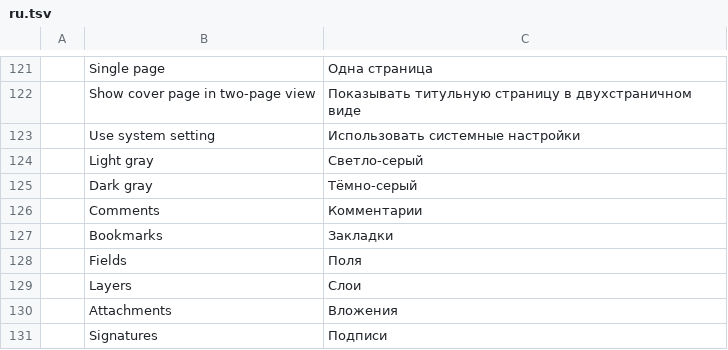
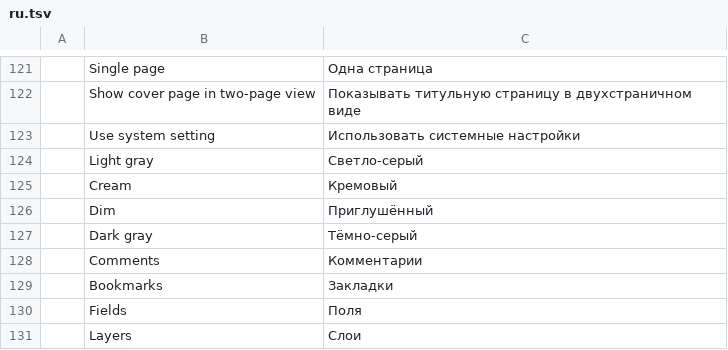
Before and after one commit to treeforjs/pdfcraft, a TSV file: crates/ui-egui/src/i18n/ru.tsv, drawn as a sheet; only a part is shown, gaps mark what is left out; the shorter side is filled out with more unchanged rows.

```diff
--- a/crates/ui-egui/src/i18n/ru.tsv
+++ b/crates/ui-egui/src/i18n/ru.tsv
@@ -124,2 +124,4 @@
 	Light gray	Светло-серый
+	Cream	Кремовый
+	Dim	Приглушённый
 	Dark gray	Тёмно-серый
```
Also changed, not shown: crates/ui-egui/src/i18n/bg.tsv, crates/ui-egui/src/i18n/hu.tsv, 26 other files.
